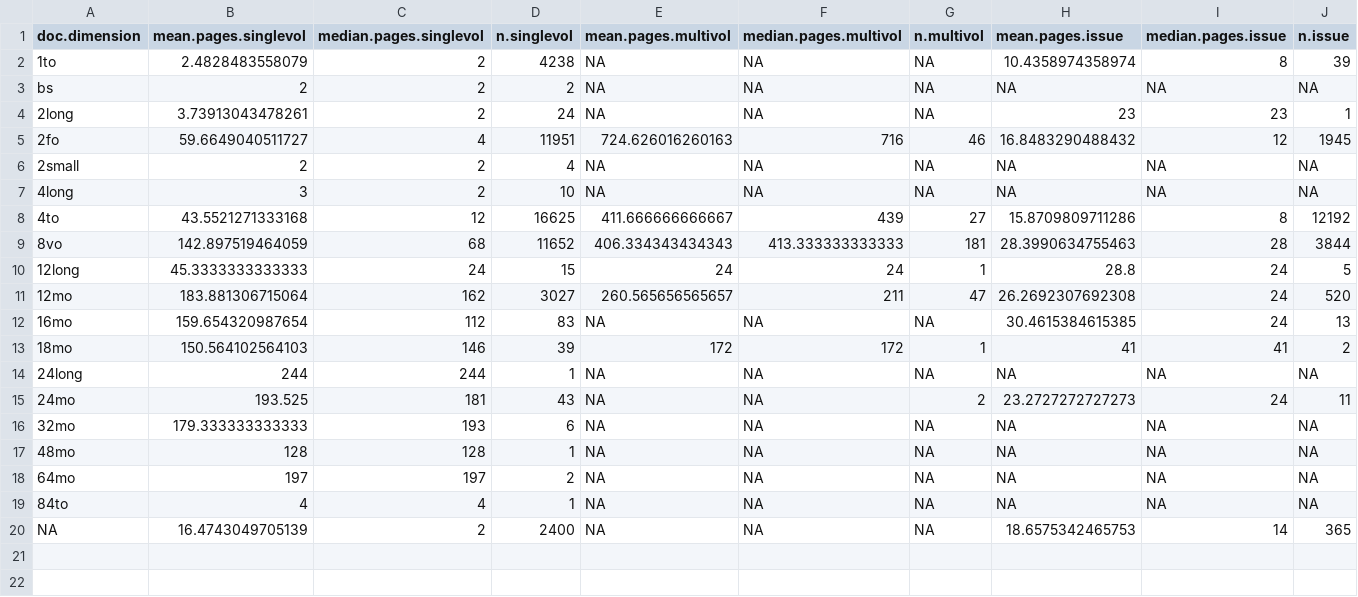
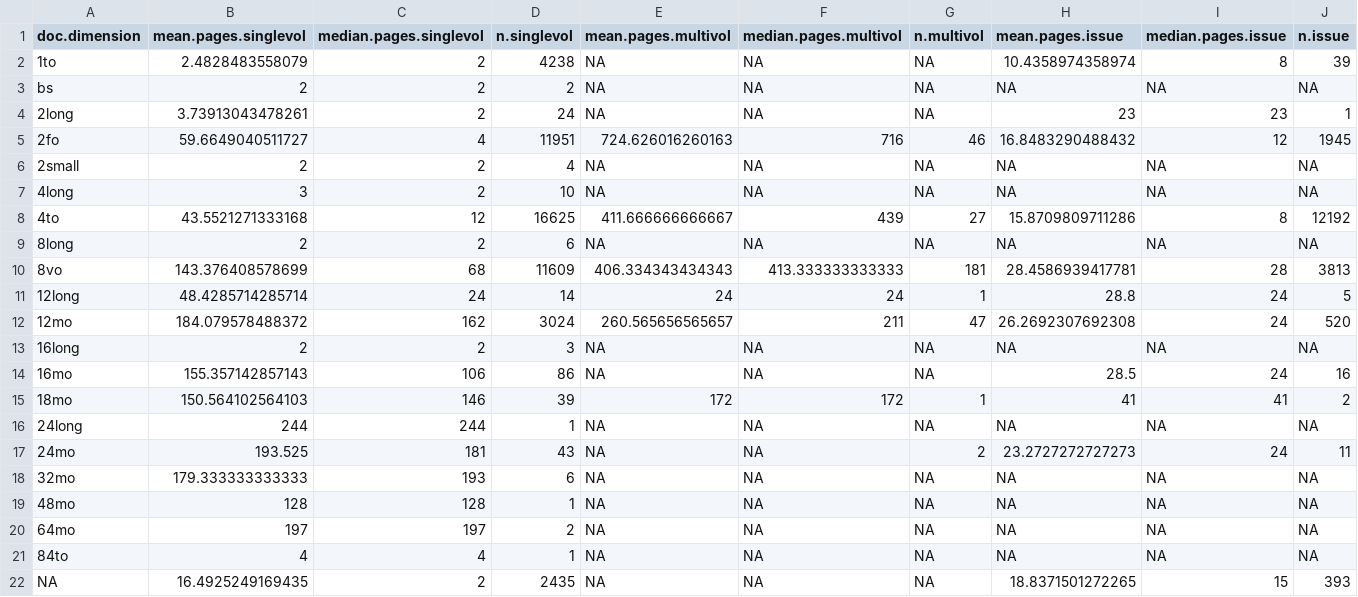
Before and after one commit to COMHIS/estc, a CSV file: inst/examples/output.tables/estimated_page_counts.csv, drawn as a sheet.

```diff
--- a/inst/examples/output.tables/estimated_page_counts.csv
+++ b/inst/examples/output.tables/estimated_page_counts.csv
@@ -8,6 +8,8 @@ bs,2,2,2,NA,NA,NA,NA,NA,NA
 4to,43.5521271333168,12,16625,411.666666666667,439,27,15.8709809711286,8,12192
-8vo,142.897519464059,68,11652,406.334343434343,413.333333333333,181,28.3990634755463,28,3844
-12long,45.3333333333333,24,15,24,24,1,28.8,24,5
-12mo,183.881306715064,162,3027,260.565656565657,211,47,26.2692307692308,24,520
-16mo,159.654320987654,112,83,NA,NA,NA,30.4615384615385,24,13
+8long,2,2,6,NA,NA,NA,NA,NA,NA
+8vo,143.376408578699,68,11609,406.334343434343,413.333333333333,181,28.4586939417781,28,3813
+12long,48.4285714285714,24,14,24,24,1,28.8,24,5
+12mo,184.079578488372,162,3024,260.565656565657,211,47,26.2692307692308,24,520
+16long,2,2,3,NA,NA,NA,NA,NA,NA
+16mo,155.357142857143,106,86,NA,NA,NA,28.5,24,16
 18mo,150.564102564103,146,39,172,172,1,41,41,2
@@ -19,2 +21,2 @@ bs,2,2,2,NA,NA,NA,NA,NA,NA
 84to,4,4,1,NA,NA,NA,NA,NA,NA
-NA,16.4743049705139,2,2400,NA,NA,NA,18.6575342465753,14,365
+NA,16.4925249169435,2,2435,NA,NA,NA,18.8371501272265,15,393
```
Also changed, not shown: inst/examples/output.tables/NamesAcceptedComplete.csv, inst/examples/output.tables/documentdimensions-discarded.csv, 9 other files.
